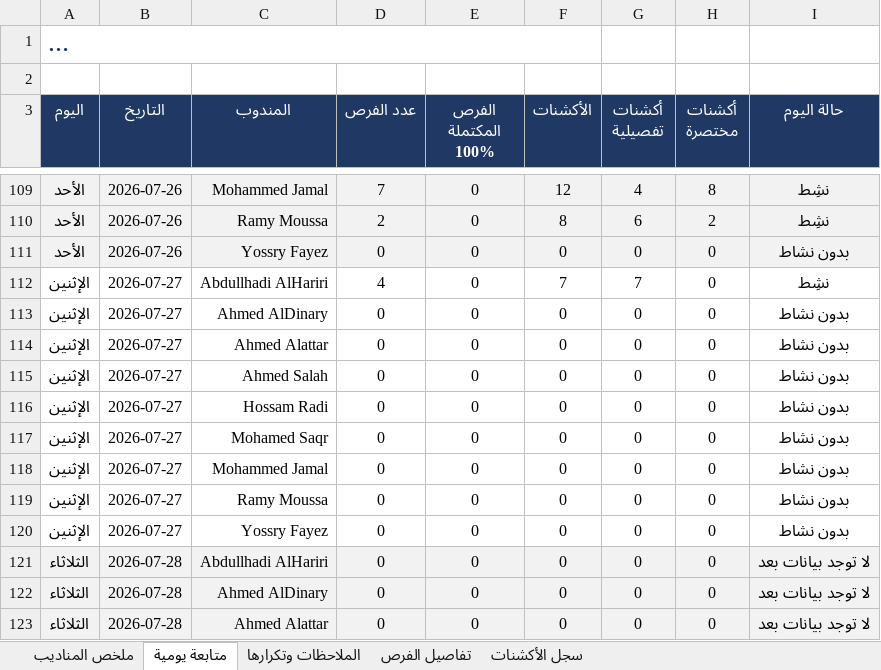
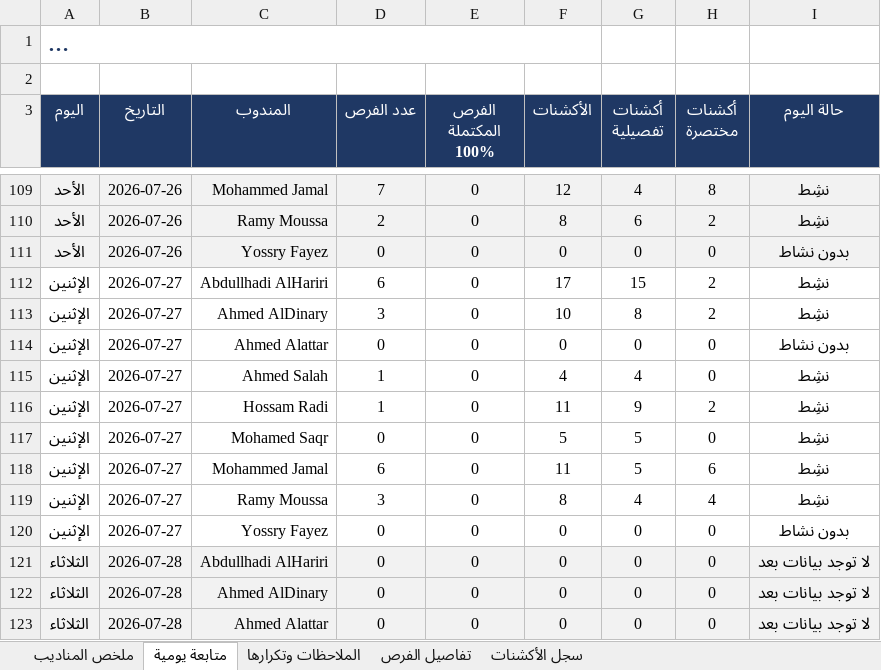
Before and after one commit to smou-lifts/daily, an Excel workbook: report.xlsx, sheet متابعة يومية, drawn as a sheet; only a part is shown, gaps mark what is left out; long unchanged cells end in …; values as stored, in another font and other column widths than the file's, no borders; charts and pictures and conditional formats not drawn; the diff names each change by its address in the sheet, - before the commit and + after, or states it on an @@ line.

```diff
--- a/report.xlsx (sheet متابعة يومية)
+++ b/report.xlsx (sheet متابعة يومية)
-D112 (عدد الفرص): 4
+D112 (عدد الفرص): 6
-F112 (الأكشنات): 7
+F112 (الأكشنات): 17
-G112 (أكشنات تفصيلية): 7
+G112 (أكشنات تفصيلية): 15
-H112:H113 (أكشنات مختصرة): 0
+H112:H113 (أكشنات مختصرة): 2
-D113 (عدد الفرص): 0
+D113 (عدد الفرص): 3
-F113 (الأكشنات): 0
+F113 (الأكشنات): 10
-G113 (أكشنات تفصيلية): 0
+G113 (أكشنات تفصيلية): 8
-I113 (حالة اليوم): بدون نشاط
+I113 (حالة اليوم): نشِط
-D115:D116 (عدد الفرص): 0
+D115:D116 (عدد الفرص): 1
-F115 (الأكشنات): 0
+F115 (الأكشنات): 4
-G115 (أكشنات تفصيلية): 0
+G115 (أكشنات تفصيلية): 4
-I115:I119 (حالة اليوم): بدون نشاط
+I115:I119 (حالة اليوم): نشِط
-F116 (الأكشنات): 0
+F116 (الأكشنات): 11
-G116 (أكشنات تفصيلية): 0
+G116 (أكشنات تفصيلية): 9
-H116 (أكشنات مختصرة): 0
+H116 (أكشنات مختصرة): 2
-F117 (الأكشنات): 0
+F117 (الأكشنات): 5
-G117:G118 (أكشنات تفصيلية): 0
+G117:G118 (أكشنات تفصيلية): 5
-D118 (عدد الفرص): 0
+D118 (عدد الفرص): 6
-F118 (الأكشنات): 0
+F118 (الأكشنات): 11
-H118 (أكشنات مختصرة): 0
+H118 (أكشنات مختصرة): 6
-D119 (عدد الفرص): 0
+D119 (عدد الفرص): 3
-F119 (الأكشنات): 0
+F119 (الأكشنات): 8
-G119 (أكشنات تفصيلية): 0
+G119 (أكشنات تفصيلية): 4
-H119 (أكشنات مختصرة): 0
+H119 (أكشنات مختصرة): 4
```
Also changed, not shown: sheet سجل الأكشنات, sheet تفاصيل الفرص, sheet الملاحظات وتكرارها, sheet ملخص المناديب, formulas that keep their value, 1 other file.
